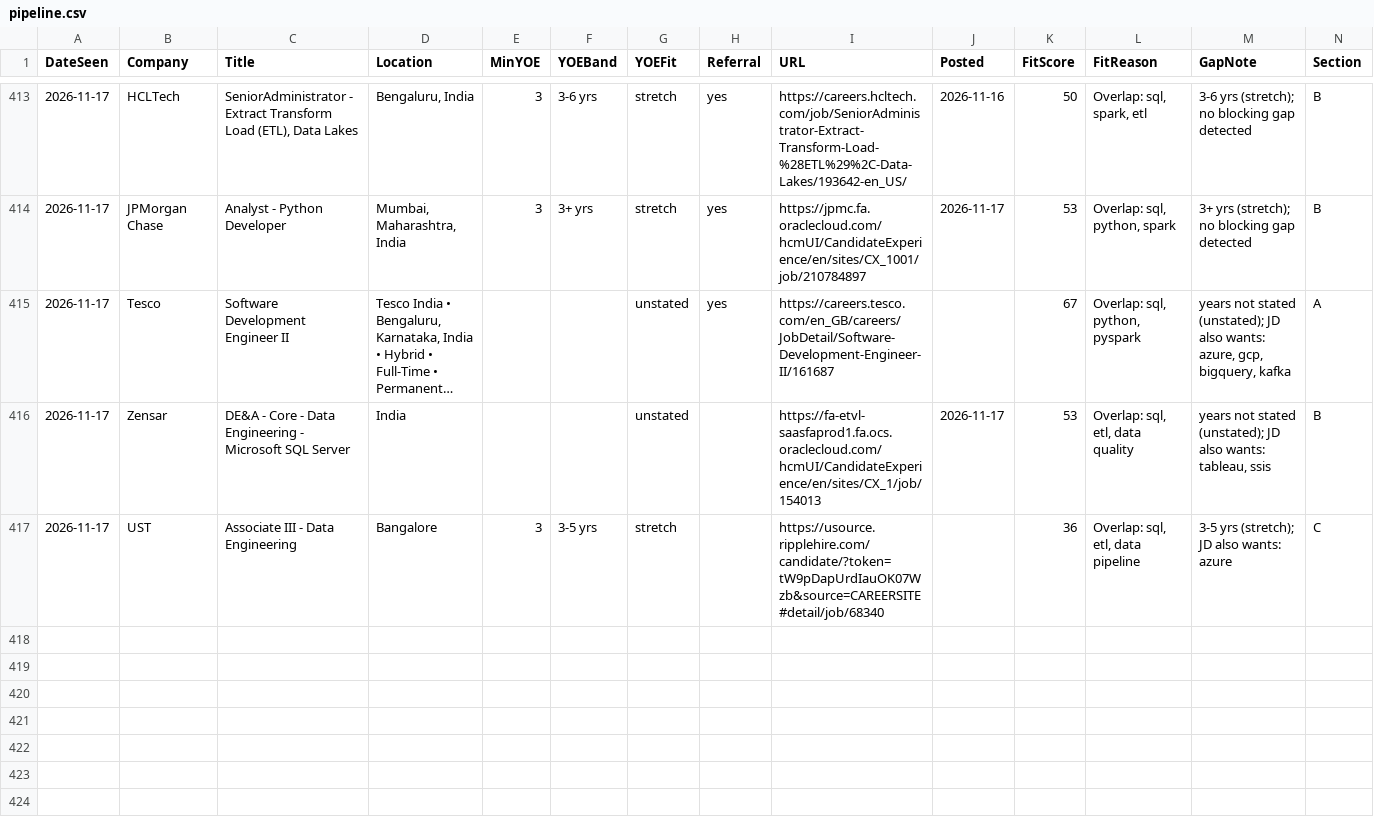
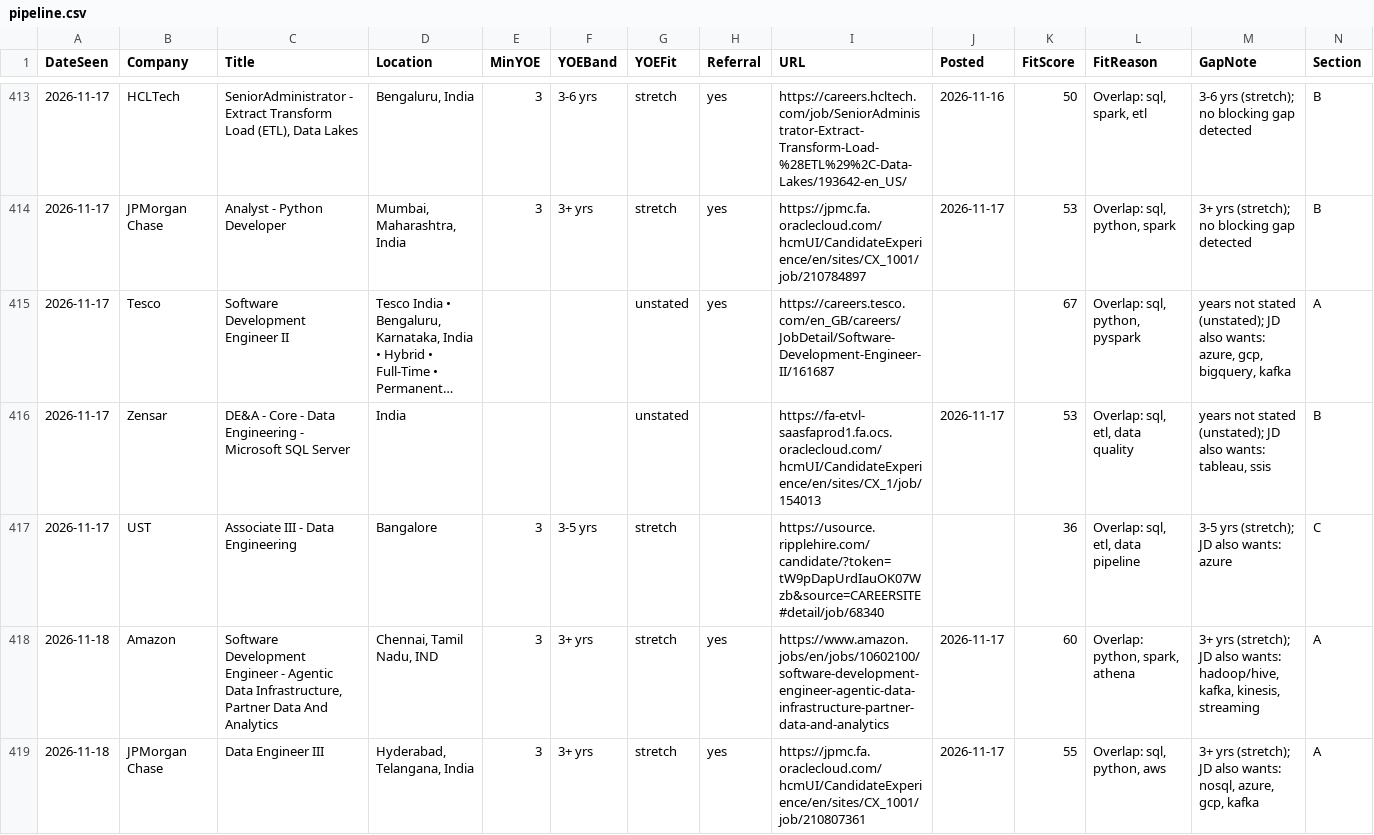
Before and after one commit to m3rcury02/jobscan-de, a CSV file: pipeline.csv, drawn as a sheet; only a part is shown, gaps mark what is left out; long unchanged cells end in …; rows hold the shown columns only; the diff names each change by its address in the sheet, - before the commit and + after, or states it on an @@ line.

```diff
--- a/pipeline.csv
+++ b/pipeline.csv
+row 418: 2026-11-18 | Amazon | Software Development Engineer - Agentic Data Infrastructure, Partner Data And Analytics | Chennai, Tamil Nadu, IND | 3 | 3+ yrs | stretch | yes | https://www.amazon.jobs/en/jobs/10602100/software-development-engineer-agentic-data-infrastructure-partner-data-and-analytics | 2026-11-17 | 60 | Overlap: python, spark, athena | 3+ yrs (stretch); JD also wants: hadoop/hive, kafka, kinesis, streaming | A
+row 419: 2026-11-18 | JPMorgan Chase | Data Engineer III | Hyderabad, Telangana, India | 3 | 3+ yrs | stretch | yes | https://jpmc.fa.oraclecloud.com/hcmUI/CandidateExperience/en/sites/CX_1001/job/210807361 | 2026-11-17 | 55 | Overlap: sql, python, aws | 3+ yrs (stretch); JD also wants: nosql, azure, gcp, kafka | A
```
Also changed, not shown: 3 other files.
